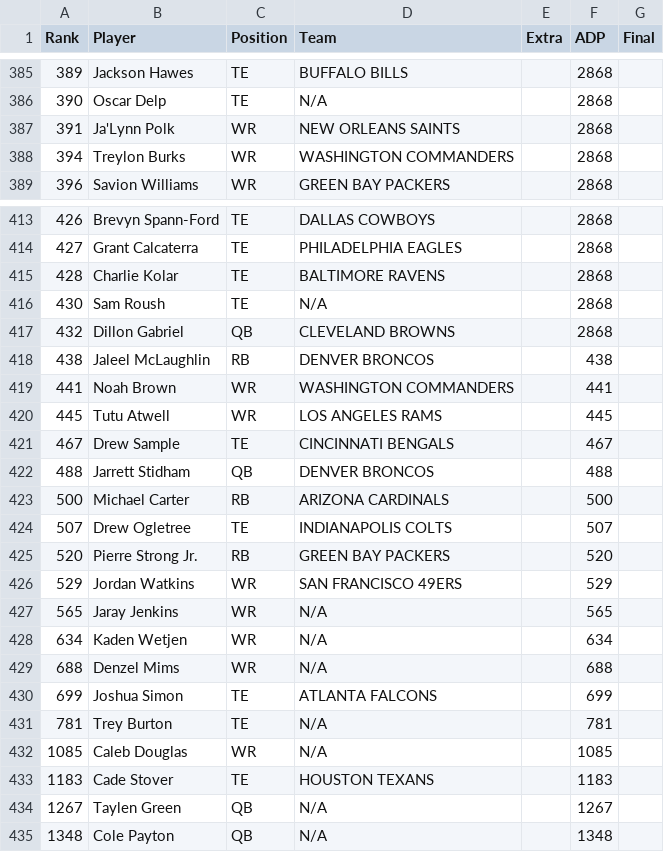
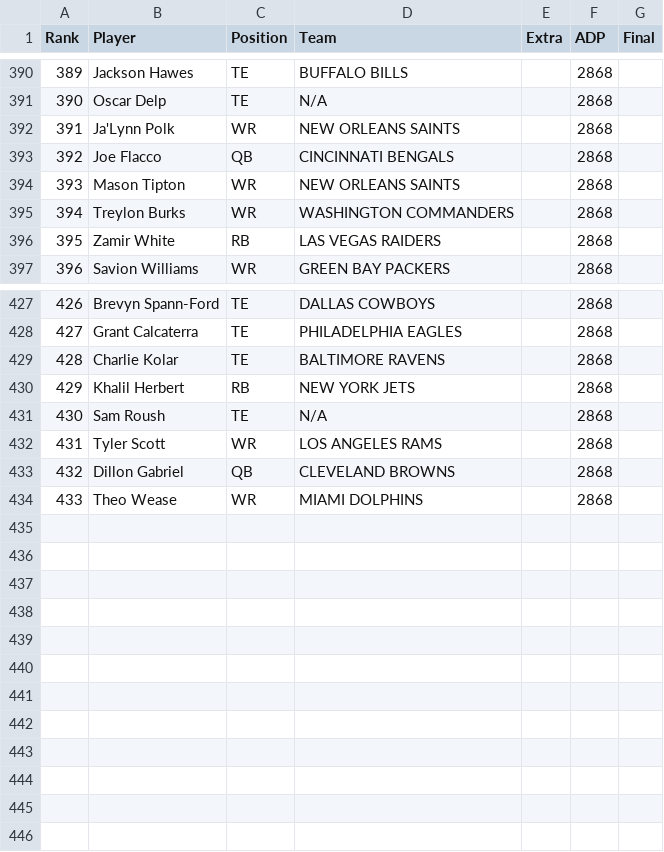
Before and after one commit to Louieza23/draft-compass-rankings, a CSV file: data/processed/underdog/rankings-latest.csv, drawn as a sheet; only a part is shown, gaps mark what is left out; the diff covers the shown part only.

```diff
--- a/data/processed/underdog/rankings-latest.csv
+++ b/data/processed/underdog/rankings-latest.csv
@@ -387,3 +392,6 @@ Rank,Player,Position,Team,Extra,ADP,Final
 391,Ja'Lynn Polk,WR,NEW ORLEANS SAINTS,,2868,
+392,Joe Flacco,QB,CINCINNATI BENGALS,,2868,
+393,Mason Tipton,WR,NEW ORLEANS SAINTS,,2868,
 394,Treylon Burks,WR,WASHINGTON COMMANDERS,,2868,
+395,Zamir White,RB,LAS VEGAS RAIDERS,,2868,
 396,Savion Williams,WR,GREEN BAY PACKERS,,2868,
@@ -415,21 +429,6 @@ Rank,Player,Position,Team,Extra,ADP,Final
 428,Charlie Kolar,TE,BALTIMORE RAVENS,,2868,
+429,Khalil Herbert,RB,NEW YORK JETS,,2868,
 430,Sam Roush,TE,N/A,,2868,
+431,Tyler Scott,WR,LOS ANGELES RAMS,,2868,
 432,Dillon Gabriel,QB,CLEVELAND BROWNS,,2868,
-438,Jaleel McLaughlin,RB,DENVER BRONCOS,,438,
-441,Noah Brown,WR,WASHINGTON COMMANDERS,,441,
-445,Tutu Atwell,WR,LOS ANGELES RAMS,,445,
-467,Drew Sample,TE,CINCINNATI BENGALS,,467,
-488,Jarrett Stidham,QB,DENVER BRONCOS,,488,
-500,Michael Carter,RB,ARIZONA CARDINALS,,500,
-507,Drew Ogletree,TE,INDIANAPOLIS COLTS,,507,
-520,Pierre Strong Jr.,RB,GREEN BAY PACKERS,,520,
-529,Jordan Watkins,WR,SAN FRANCISCO 49ERS,,529,
-565,Jaray Jenkins,WR,N/A,,565,
-634,Kaden Wetjen,WR,N/A,,634,
-688,Denzel Mims,WR,N/A,,688,
-699,Joshua Simon,TE,ATLANTA FALCONS,,699,
-781,Trey Burton,TE,N/A,,781,
-1085,Caleb Douglas,WR,N/A,,1085,
-1183,Cade Stover,TE,HOUSTON TEXANS,,1183,
-1267,Taylen Green,QB,N/A,,1267,
-1348,Cole Payton,QB,N/A,,1348,
+433,Theo Wease,WR,MIAMI DOLPHINS,,2868,
```
Also changed, not shown: 11 added rows elsewhere in this file, data/processed/fantasycalc/rankings-dynasty_1qb-latest.csv, data/processed/fantasycalc/rankings-dynasty_2qb-latest.csv, 27 other files.
